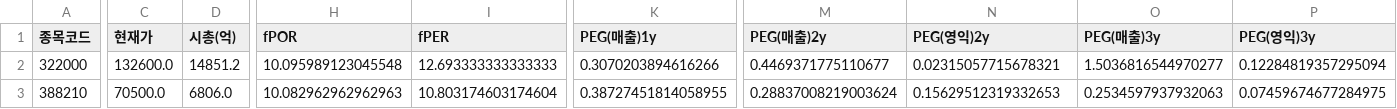
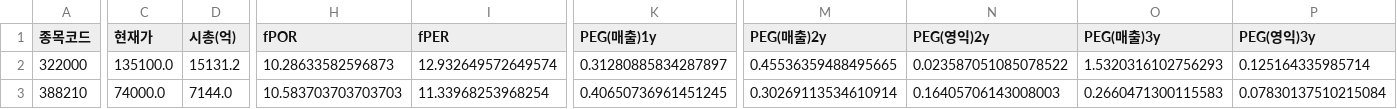
Before and after one commit to Dapsipri-Kipchoge/Time-etf-value, a CSV file: data/watchlist.csv, drawn as a sheet; only a part is shown, gaps mark what is left out; the diff covers the shown part only; the diff names each change by its address in the sheet, - before the commit and + after, or states it on an @@ line.

Commit message:
data 2026-08-25

```diff
--- a/data/watchlist.csv
+++ b/data/watchlist.csv
-C2 (현재가): 132600.0
+C2 (현재가): 135100.0
-D2 (시총(억)): 14851.2
+D2 (시총(억)): 15131.2
-H2 (fPOR): 10.095989123045548
+H2 (fPOR): 10.28633582596873
-I2 (fPER): 12.693333333333333
+I2 (fPER): 12.932649572649574
-K2 (PEG(매출)1y): 0.3070203894616266
+K2 (PEG(매출)1y): 0.31280885834287897
-M2 (PEG(매출)2y): 0.4469371775110677
+M2 (PEG(매출)2y): 0.45536359488495665
-N2 (PEG(영익)2y): 0.02315057715678321
+N2 (PEG(영익)2y): 0.023587051085078522
-O2 (PEG(매출)3y): 1.5036816544970277
+O2 (PEG(매출)3y): 1.5320316102756293
-P2 (PEG(영익)3y): 0.12284819357295094
+P2 (PEG(영익)3y): 0.125164335985714
-C3 (현재가): 70500.0
+C3 (현재가): 74000.0
-D3 (시총(억)): 6806.0
+D3 (시총(억)): 7144.0
-H3 (fPOR): 10.082962962962963
+H3 (fPOR): 10.583703703703703
-I3 (fPER): 10.803174603174604
+I3 (fPER): 11.33968253968254
-K3 (PEG(매출)1y): 0.38727451814058955
+K3 (PEG(매출)1y): 0.40650736961451245
-M3 (PEG(매출)2y): 0.28837008219003624
+M3 (PEG(매출)2y): 0.30269113534610914
-N3 (PEG(영익)2y): 0.15629512319332653
+N3 (PEG(영익)2y): 0.16405706143008003
-O3 (PEG(매출)3y): 0.2534597937932063
+O3 (PEG(매출)3y): 0.2660471300115583
-P3 (PEG(영익)3y): 0.07459674677284975
+P3 (PEG(영익)3y): 0.07830137510215084
```
Also changed, not shown: 3 edited cells elsewhere in this file, 2 other files.
